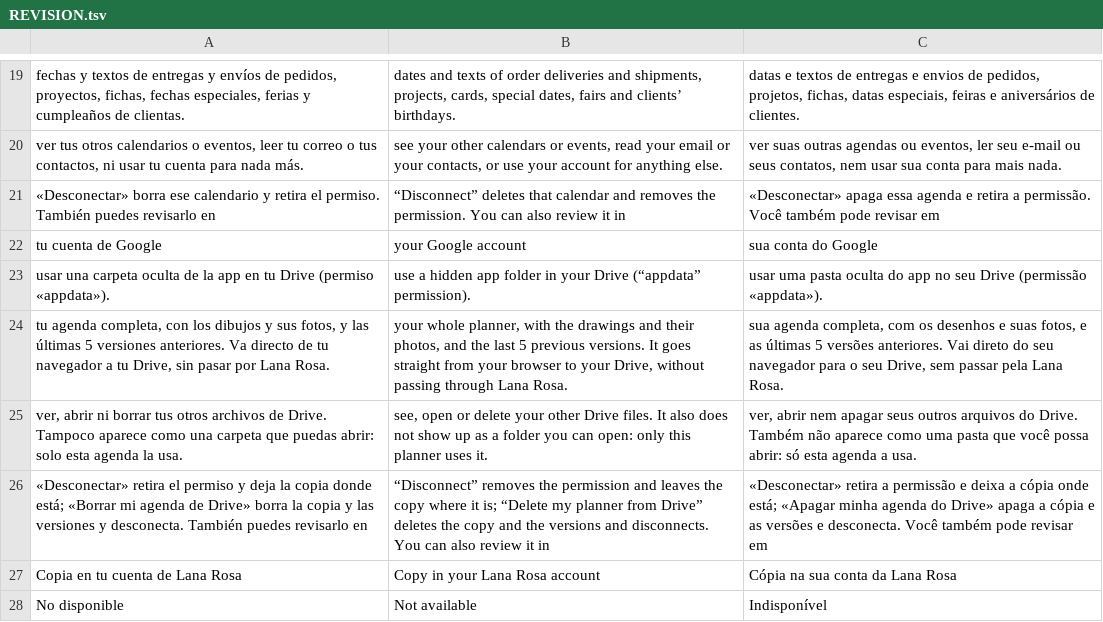
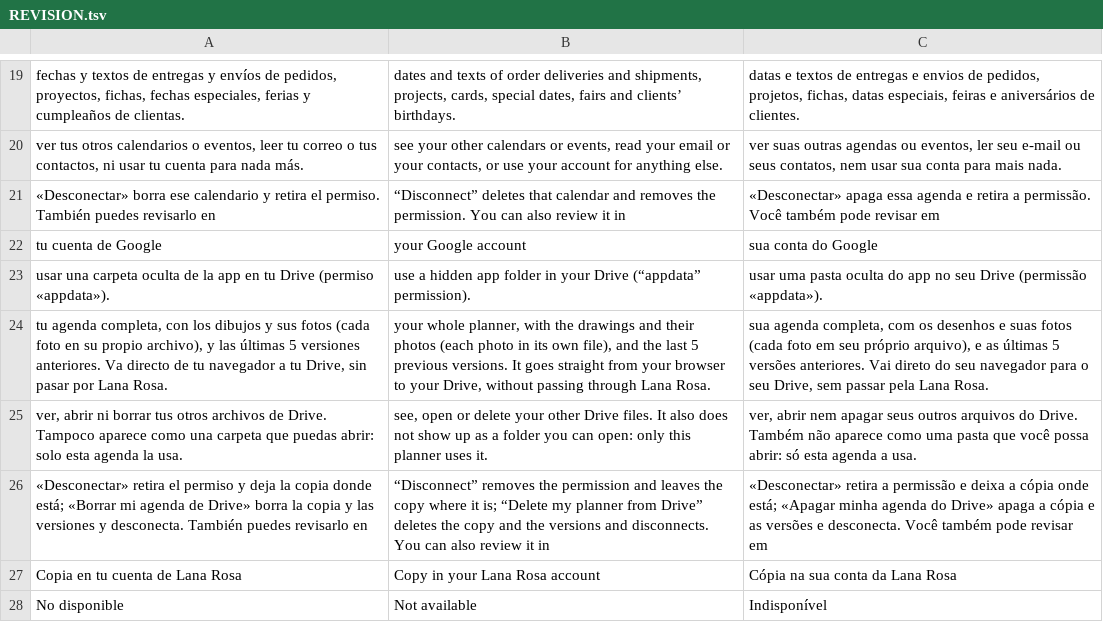
Before and after one commit to lana-rosa/WEB, a TSV file: herramientas/agenda-idiomas/REVISION.tsv, drawn as a sheet; only a part is shown, gaps mark what is left out; removed rows and columns are numbered as before the commit, all else as after; the diff names each change by its address in the sheet, - before the commit and + after, or states it on an @@ line.

```diff
--- a/herramientas/agenda-idiomas/REVISION.tsv
+++ b/herramientas/agenda-idiomas/REVISION.tsv
-row 24: tu agenda completa, con los dibujos y sus fotos, y las últimas 5 versiones anteriores. Va directo de tu navegador a tu Drive, sin pasar por Lana Rosa. | your whole planner, with the drawings and their photos, and the last 5 previous versions. It goes straight from your browser to your Drive, without passing through Lana Rosa. | sua agenda completa, com os desenhos e suas fotos, e as últimas 5 versões anteriores. Vai direto do seu navegador para o seu Drive, sem passar pela Lana Rosa.
+row 24: tu agenda completa, con los dibujos y sus fotos (cada foto en su propio archivo), y las últimas 5 versiones anteriores. Va directo de tu navegador a tu Drive, sin pasar por Lana Rosa. | your whole planner, with the drawings and their photos (each photo in its own file), and the last 5 previous versions. It goes straight from your browser to your Drive, without passing through Lana Rosa. | sua agenda completa, com os desenhos e suas fotos (cada foto em seu próprio arquivo), e as últimas 5 versões anteriores. Vai direto do seu navegador para o seu Drive, sem passar pela Lana Rosa.
```
Also changed, not shown: 10 other files.
